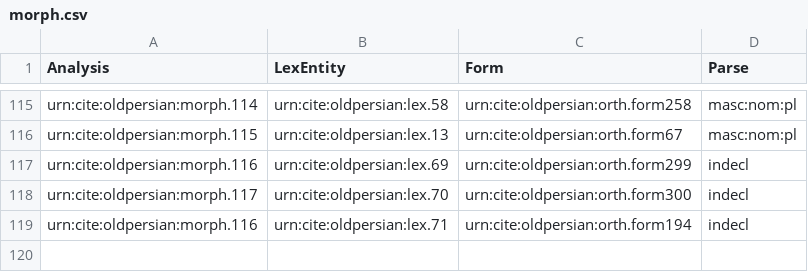
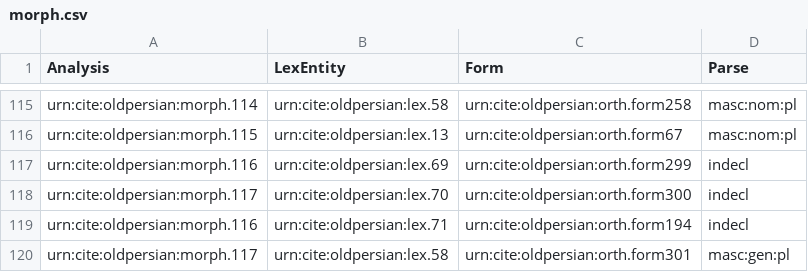
Before and after one commit to neelsmith/op, a CSV file: collections/morph.csv, drawn as a sheet; only a part is shown, gaps mark what is left out; the diff names each change by its address in the sheet, - before the commit and + after, or states it on an @@ line.

Commit message:
Update morph.csv

```diff
--- a/collections/morph.csv
+++ b/collections/morph.csv
+row 120: urn:cite:oldpersian:morph.117 | urn:cite:oldpersian:lex.58 | urn:cite:oldpersian:orth.form301 | masc:gen:pl
```
